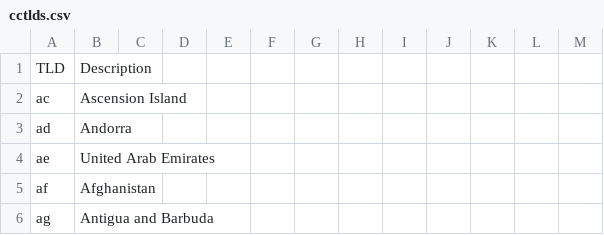
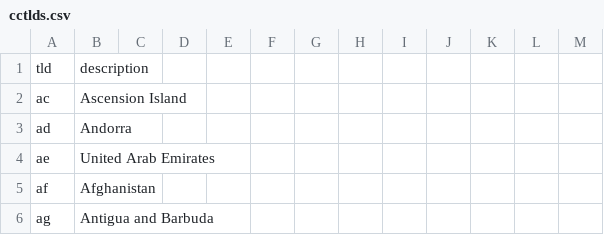
Before and after one commit to florianeckerstorfer/tld-data, a CSV file: cctlds.csv, drawn as a sheet; only a part is shown.

```diff
--- a/cctlds.csv
+++ b/cctlds.csv
@@ -1,2 +1,2 @@
-"TLD","Description"
+"tld","description"
 "ac","Ascension Island"
```
Also changed, not shown: gtlds.csv, 9 other files.
